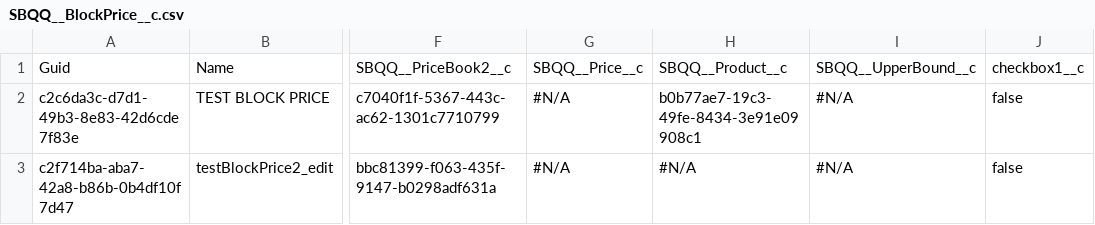
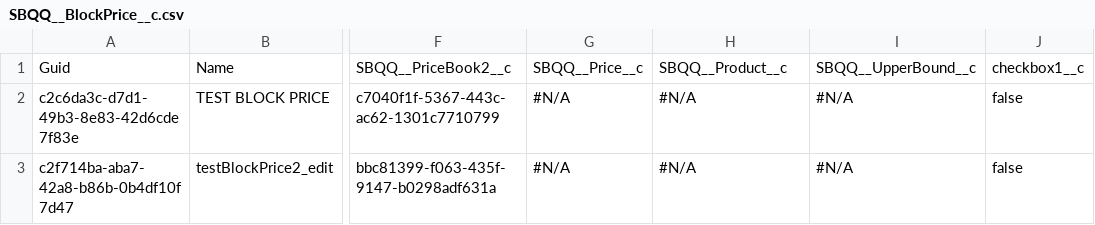
Before and after one commit to lzhdanovich/athenaPhase1-12.8, a CSV file: SBQQ__BlockPrice__c.csv, drawn as a sheet; only a part is shown, gaps mark what is left out; the diff names each change by its address in the sheet, - before the commit and + after, or states it on an @@ line.

```diff
--- a/SBQQ__BlockPrice__c.csv
+++ b/SBQQ__BlockPrice__c.csv
-H2: b0b77ae7-19c3-49fe-8434-3e91e09908c1
+H2: #N/A
```
Also changed, not shown: SBQQ__DiscountSchedule__c.csv, 1 other file.
